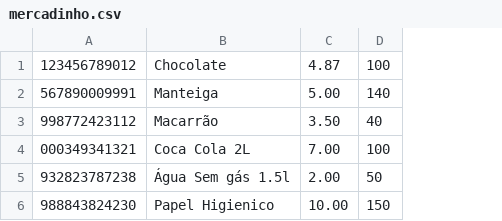
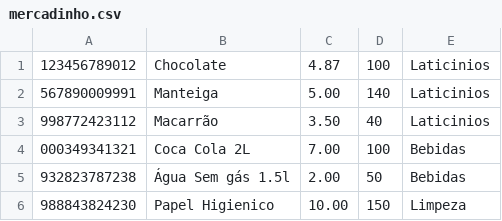
Before and after one commit to IgorSilvaZZ/read-csv-nodejs-ts, a CSV file: mercadinho.csv, drawn as a sheet; the diff names each change by its address in the sheet, - before the commit and + after, or states it on an @@ line.

```diff
--- a/mercadinho.csv
+++ b/mercadinho.csv
+column E, rows 1-6: Laticinios | Laticinios | Laticinios | Bebidas | Bebidas | Limpeza
```
Also changed, not shown: 7 other files.
